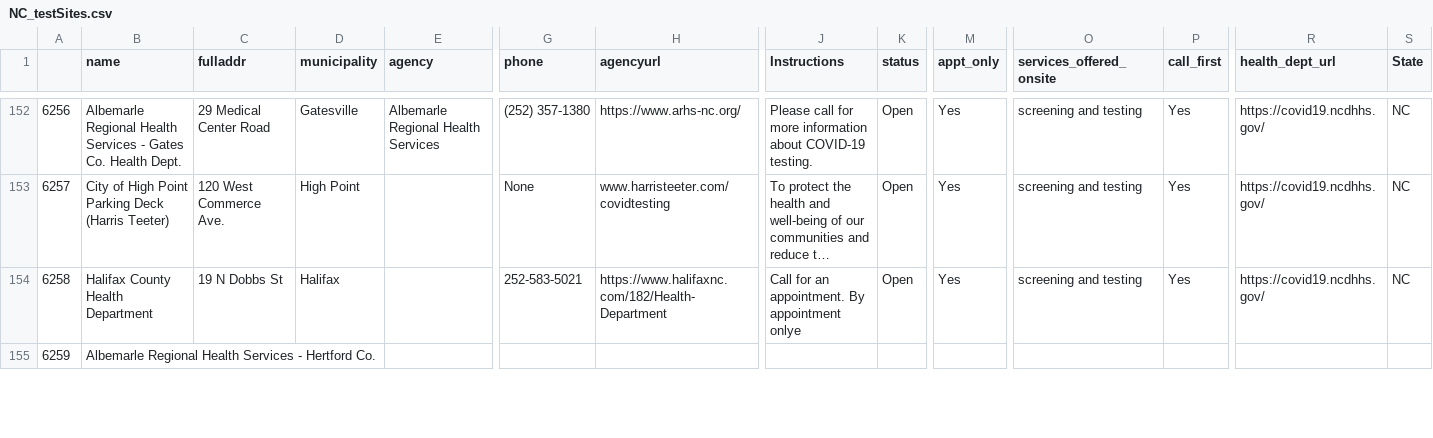
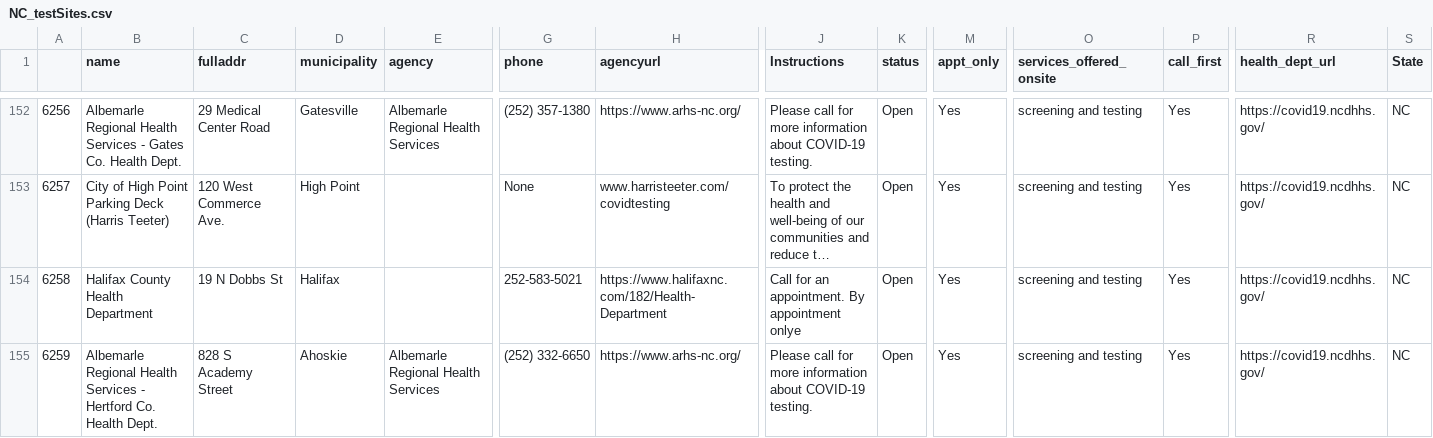
Before and after one commit to jqyang42/pikapixels, a CSV file: data_sets/NC_testSites.csv, drawn as a sheet; only a part is shown, gaps mark what is left out; long unchanged cells end in …; the diff covers the shown part only; the diff names each change by its address in the sheet, - before the commit and + after, or states it on an @@ line.

Commit message:
Fixing county information

```diff
--- a/data_sets/NC_testSites.csv
+++ b/data_sets/NC_testSites.csv
-B155 (name): …Hertford Co.
+B155 (name): …Hertford Co. Health Dept.
-C155 (fulladdr): (empty)
+C155 (fulladdr): 828 S Academy Street
-D155 (municipality): (empty)
+D155 (municipality): Ahoskie
-E155 (agency): (empty)
+E155 (agency): Albemarle Regional Health Services
-G155 (phone): (empty)
+G155 (phone): (252) 332-6650
-H155 (agencyurl): (empty)
+H155 (agencyurl): https://www.arhs-nc.org/
-J155 (Instructions): (empty)
+J155 (Instructions): Please call for more information about COVID-19 testing.
-K155 (status): (empty)
+K155 (status): Open
-M155 (appt_only): (empty)
+M155 (appt_only): Yes
-O155 (services_offered_onsite): (empty)
+O155 (services_offered_onsite): screening and testing
-P155 (call_first): (empty)
+P155 (call_first): Yes
-R155 (health_dept_url): (empty)
+R155 (health_dept_url): https://covid19.ncdhhs.gov/
-S155 (State): (empty)
+S155 (State): NC
```
Also changed, not shown: 4 removed rows and 43 edited cells elsewhere in this file.
